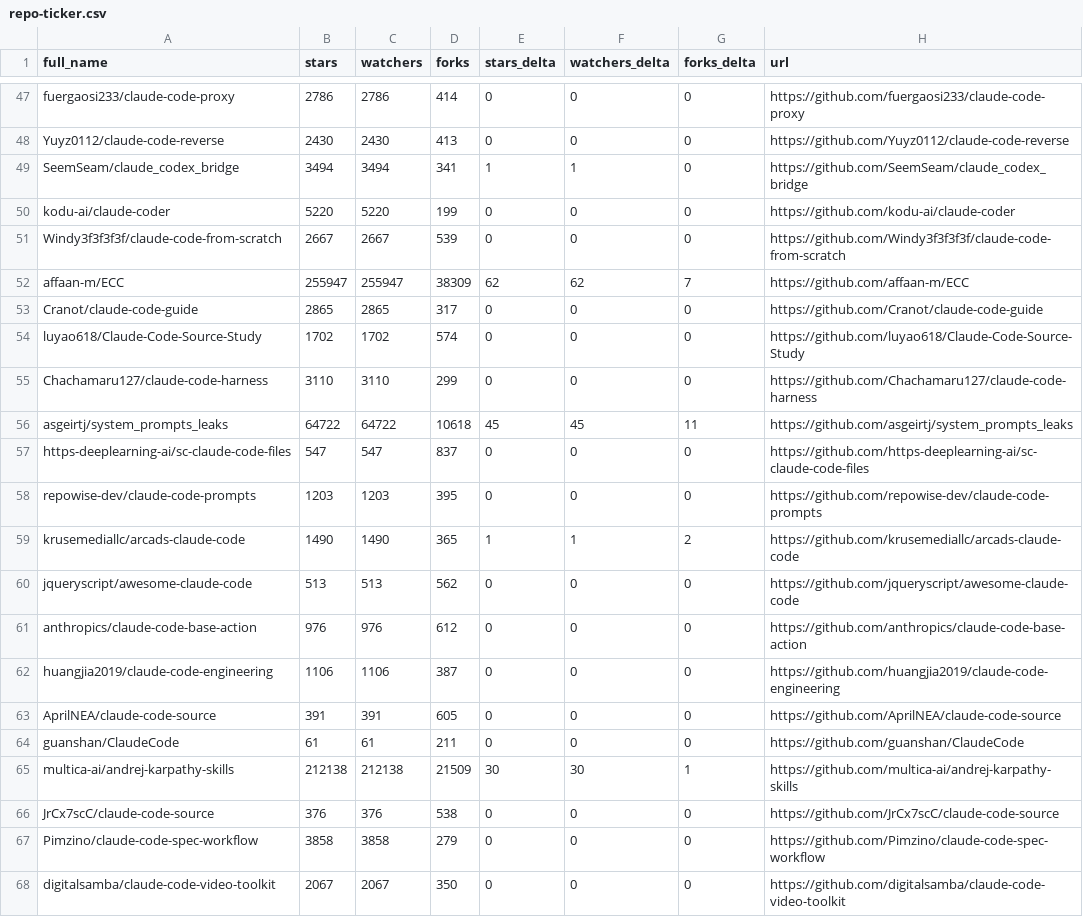
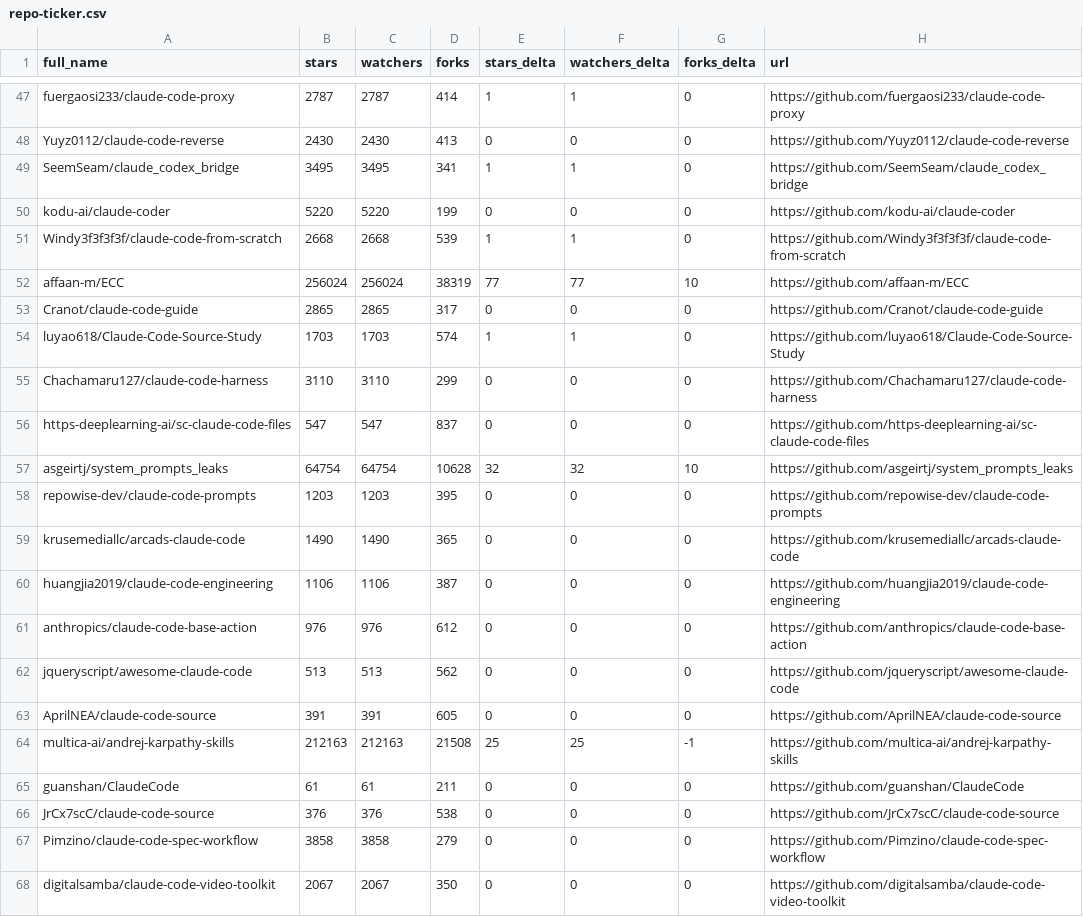
Before and after one commit to G1wrgoss/awesome-claude-code, a CSV file: data/repo-ticker.csv, drawn as a sheet; only a part is shown, gaps mark what is left out; removed rows and columns are numbered as before the commit, all else as after; the diff covers the shown part only; the diff names each change by its address in the sheet, - before the commit and + after, or states it on an @@ line.

```diff
--- a/data/repo-ticker.csv
+++ b/data/repo-ticker.csv
-B47 (stars): 2786
+B47 (stars): 2787
-C47 (watchers): 2786
+C47 (watchers): 2787
-E47 (stars_delta): 0
+E47 (stars_delta): 1
-F47 (watchers_delta): 0
+F47 (watchers_delta): 1
-B49 (stars): 3494
+B49 (stars): 3495
-C49 (watchers): 3494
+C49 (watchers): 3495
-B51 (stars): 2667
+B51 (stars): 2668
-C51 (watchers): 2667
+C51 (watchers): 2668
-E51 (stars_delta): 0
+E51 (stars_delta): 1
-F51 (watchers_delta): 0
+F51 (watchers_delta): 1
-B52 (stars): 255947
+B52 (stars): 256024
-C52 (watchers): 255947
+C52 (watchers): 256024
-D52 (forks): 38309
+D52 (forks): 38319
-E52 (stars_delta): 62
+E52 (stars_delta): 77
-F52 (watchers_delta): 62
+F52 (watchers_delta): 77
-G52 (forks_delta): 7
+G52 (forks_delta): 10
-B54 (stars): 1702
+B54 (stars): 1703
-C54 (watchers): 1702
+C54 (watchers): 1703
-E54 (stars_delta): 0
+E54 (stars_delta): 1
-F54 (watchers_delta): 0
+F54 (watchers_delta): 1
-row 56: asgeirtj/system_prompts_leaks | 64722 | 64722 | 10618 | 45 | 45 | 11 | https://github.com/asgeirtj/system_prompts_leaks
+row 57: asgeirtj/system_prompts_leaks | 64754 | 64754 | 10628 | 32 | 32 | 10 | https://github.com/asgeirtj/system_prompts_leaks
-E59 (stars_delta): 1
+E59 (stars_delta): 0
-F59 (watchers_delta): 1
+F59 (watchers_delta): 0
-G59 (forks_delta): 2
+G59 (forks_delta): 0
@@ row 62 moved to row 60: huangjia2019/claude-code-engineering @@
+row 64: multica-ai/andrej-karpathy-skills | 212163 | 212163 | 21508 | 25 | 25 | -1 | https://github.com/multica-ai/andrej-karpathy-skills
-row 65: multica-ai/andrej-karpathy-skills | 212138 | 212138 | 21509 | 30 | 30 | 1 | https://github.com/multica-ai/andrej-karpathy-skills
```
Also changed, not shown: 1 added row, 1 removed row, 1 moved row and 98 edited cells elsewhere in this file, 2 other files.
